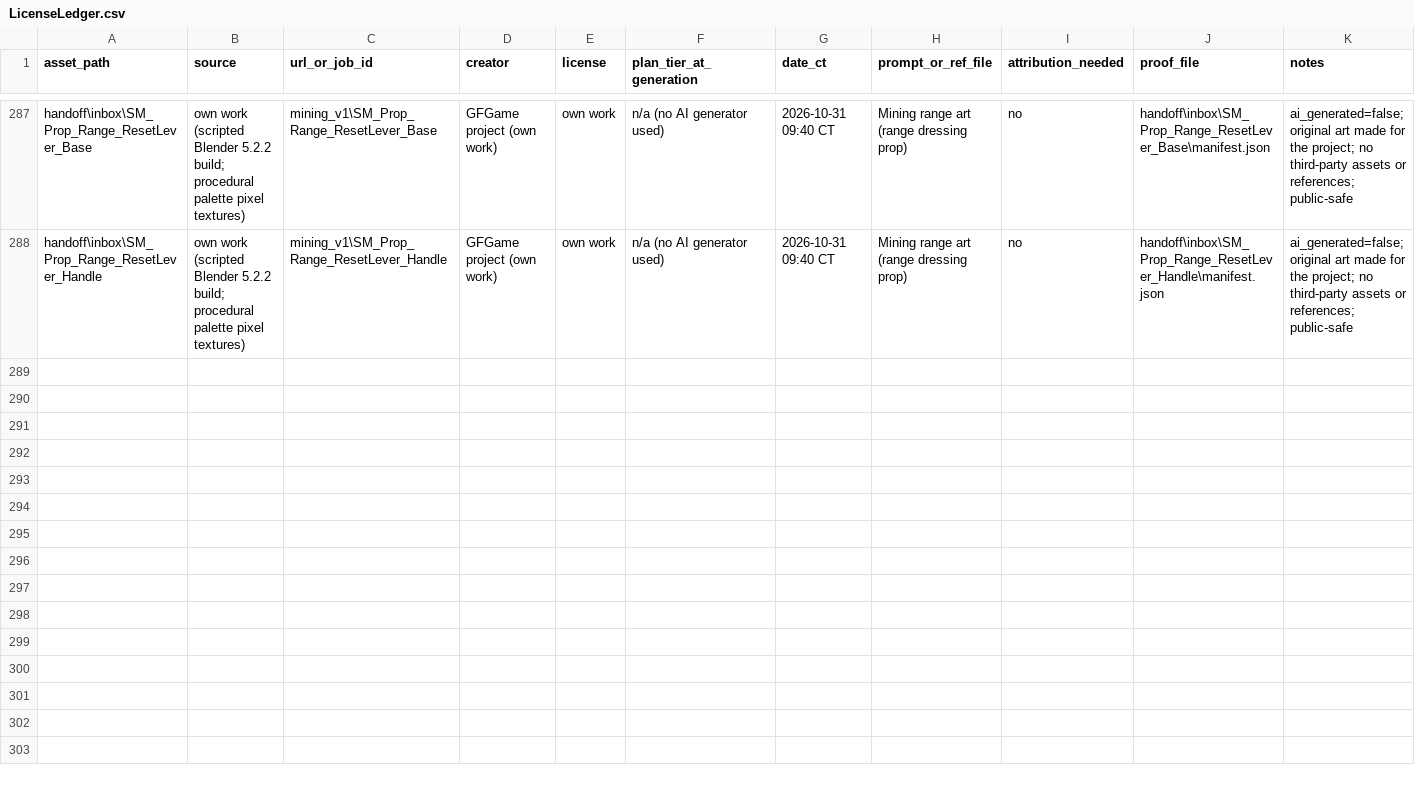
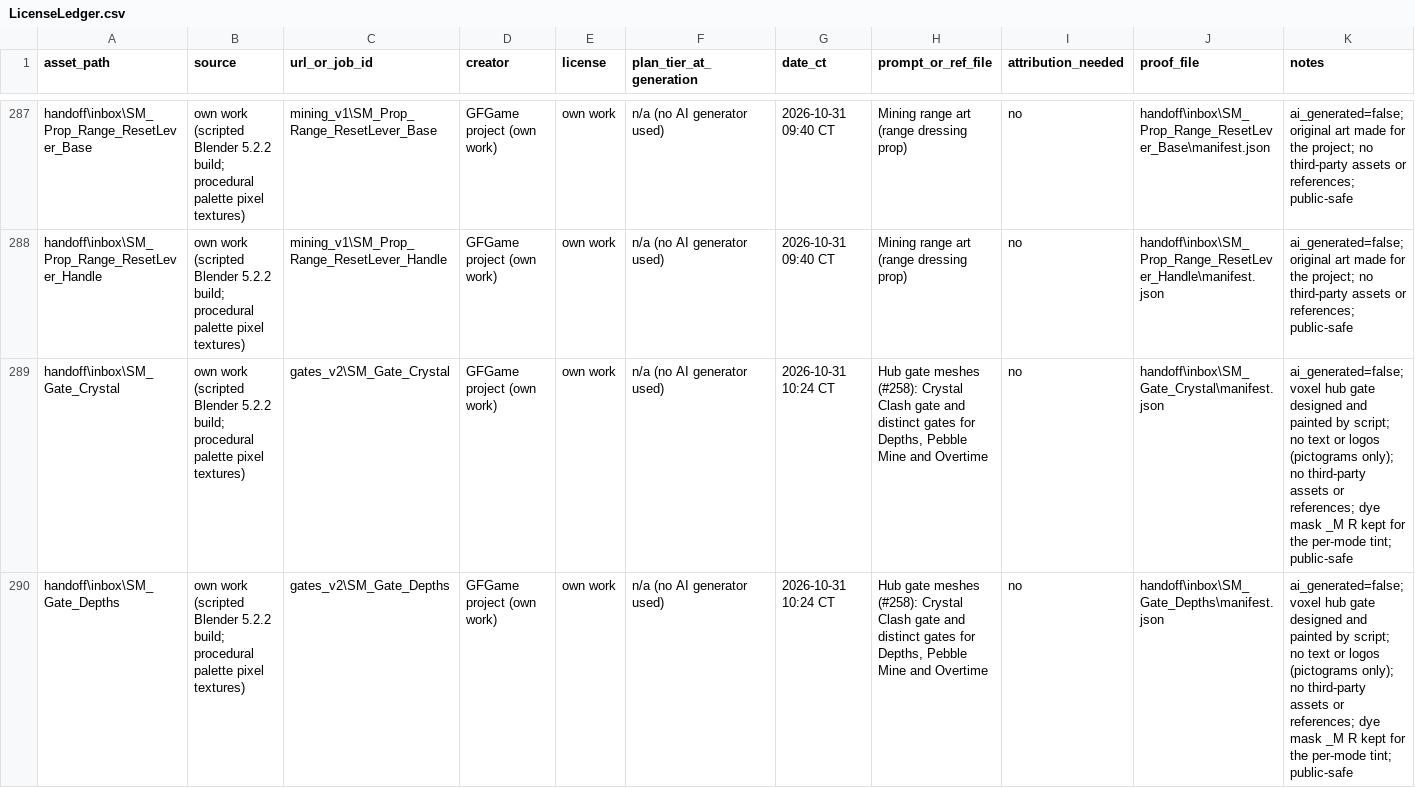
Before and after one commit to agentshorts/GFGame, a CSV file: docs/LicenseLedger.csv, drawn as a sheet; only a part is shown, gaps mark what is left out; the diff covers the shown part only; the diff names each change by its address in the sheet, - before the commit and + after, or states it on an @@ line.

Commit message:
Hub gates v2: Crystal Clash, Depths, Pebble Mine and Overtime gate meshes (#258)
Imports the gates_v2 handoff batch (SM_Gate_Crystal, SM_Gate_Depths,
SM_Gate_PebbleMine, SM_Gate_Overtime) to /Game/Art/Gates with their
T_Gate_*_D/_E/_M textures and MI_Gate_* instances of M_GF_Prop.

- Catalog: DepthsGateObject, PebbleMineGateObject, OvertimeGateObject;
  Depths, Mine and Lab use their own gates; Moba expects SM_Gate_Crystal.
  New FGFMiniGameCatalog::IsDyedGate covers Sim, Crystal and the three
  per-mode gates.
- Gate: dyes Dye_R with the entry colour whenever IsDyedGate, so Crystal
  Clash trim takes the Moba colour.
- Tests: Gates.Art checks per-mode paths, mesh path, scale 1 and Dye_R
  for Depths/Mine/Lab, and Crystal Clash art and dye. Sign 300 cm check kept.
- Importer: gates_v2 added to ORDER; descriptive unreal_material_hint
  parent and Dye_R text now resolve (leading M_GF_* name, #RRGGBB);
  dry-run check added.
- License ledger: four gates_v2 rows.

Closes #258

```diff
--- a/docs/LicenseLedger.csv
+++ b/docs/LicenseLedger.csv
+row 289: handoff\inbox\SM_Gate_Crystal | own work (scripted Blender 5.2.2 build; procedural palette pixel textures) | gates_v2\SM_Gate_Crystal | GFGame project (own work) | own work | n/a (no AI generator used) | 2026-10-31 10:24 CT | Hub gate meshes (#258): Crystal Clash gate and distinct gates for Depths, Pebble Mine and Overtime | no | handoff\inbox\SM_Gate_Crystal\manifest.json | ai_generated=false; voxel hub gate designed and painted by script; no text or logos (pictograms only); no third-party assets or references; dye mask _M R kept for the per-mode tint; public-safe
+row 290: handoff\inbox\SM_Gate_Depths | own work (scripted Blender 5.2.2 build; procedural palette pixel textures) | gates_v2\SM_Gate_Depths | GFGame project (own work) | own work | n/a (no AI generator used) | 2026-10-31 10:24 CT | Hub gate meshes (#258): Crystal Clash gate and distinct gates for Depths, Pebble Mine and Overtime | no | handoff\inbox\SM_Gate_Depths\manifest.json | ai_generated=false; voxel hub gate designed and painted by script; no text or logos (pictograms only); no third-party assets or references; dye mask _M R kept for the per-mode tint; public-safe
```
Also changed, not shown: 2 added rows elsewhere in this file, 25 other files.
